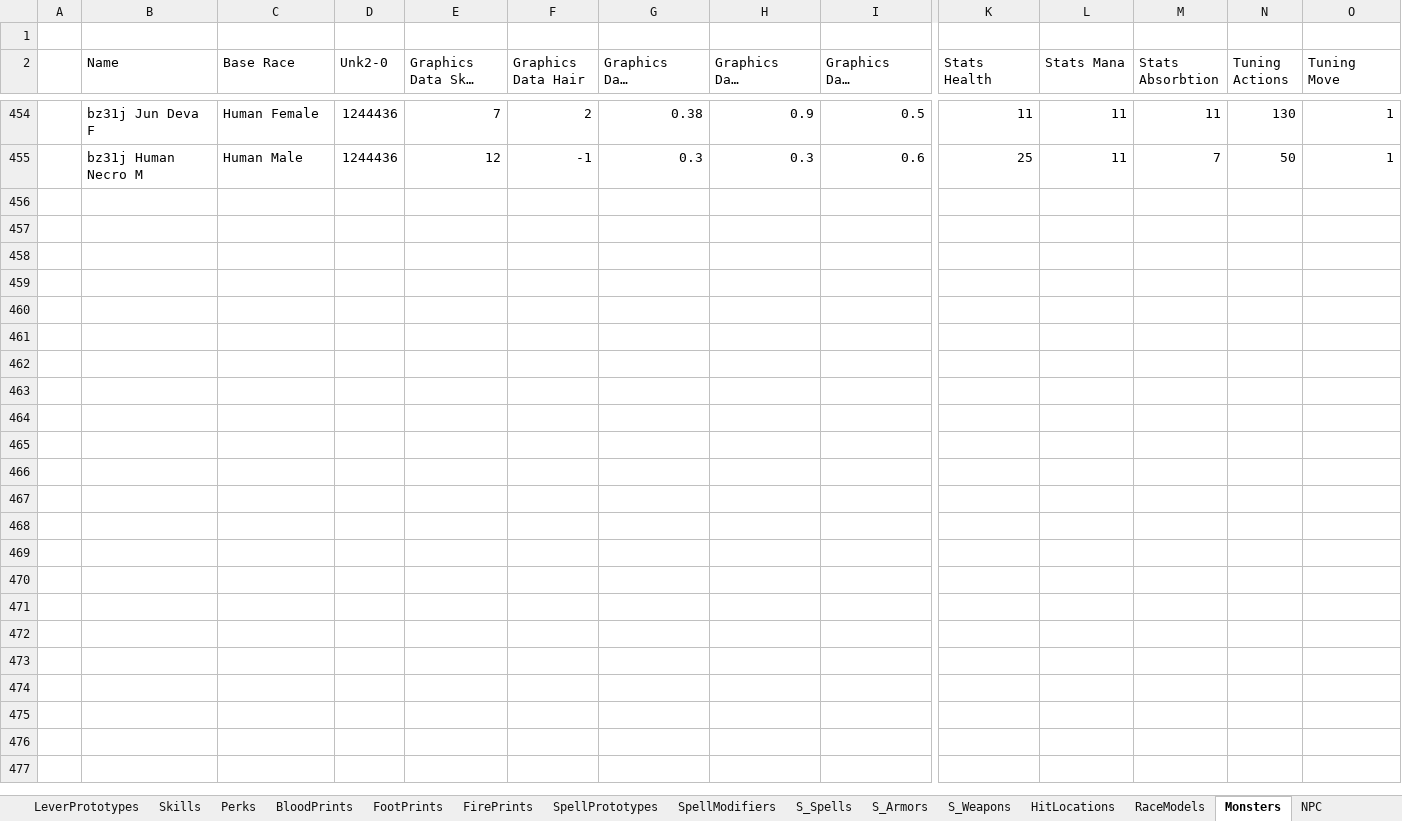
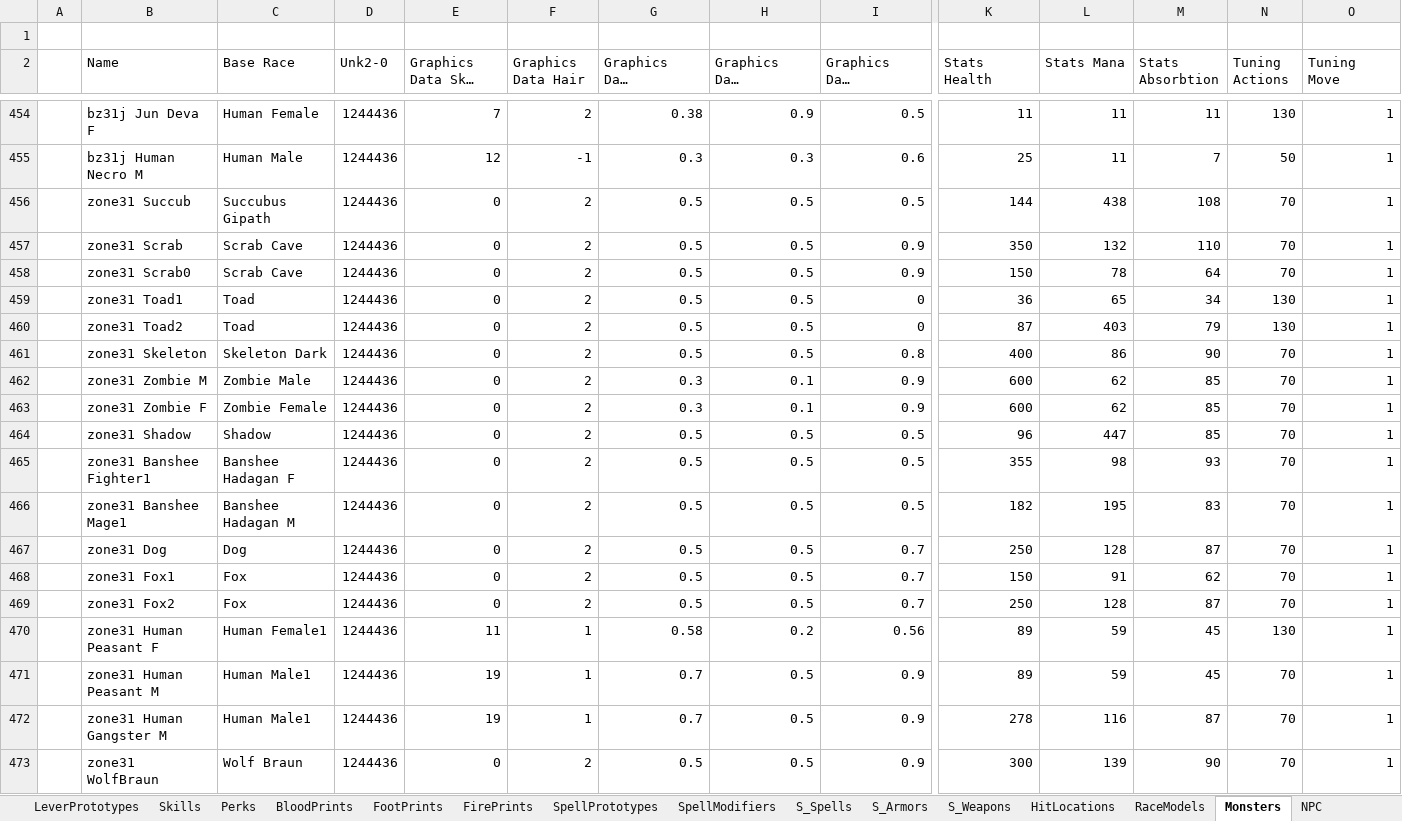
Before and after one commit to Kyr4l/ei-universal-mod, an Excel workbook: resources/universal-mod/xlsx/databaselmp.xlsx, sheet Monsters, drawn as a sheet; only a part is shown, gaps mark what is left out; long unchanged cells end in …; values as stored, in another font and other column widths than the file's, no borders; rows hold the shown columns only; the diff covers the shown part only; the diff names each change by its address in the sheet, - before the commit and + after, or states it on an @@ line.

Commit message:
added zone31 mobs to databaselmp repacked mod

```diff
--- a/resources/universal-mod/xlsx/databaselmp.xlsx (sheet Monsters)
+++ b/resources/universal-mod/xlsx/databaselmp.xlsx (sheet Monsters)
+row 456:  | zone31 Succub | Succubus Gipath | 1244436 | 0 | 2 | 0.5 | 0.5 | 0.5 | 144 | 438 | 108 | 70 | 1
+row 457:  | zone31 Scrab | Scrab Cave | 1244436 | 0 | 2 | 0.5 | 0.5 | 0.9 | 350 | 132 | 110 | 70 | 1
+row 458:  | zone31 Scrab0 | Scrab Cave | 1244436 | 0 | 2 | 0.5 | 0.5 | 0.9 | 150 | 78 | 64 | 70 | 1
+row 459:  | zone31 Toad1 | Toad | 1244436 | 0 | 2 | 0.5 | 0.5 | 0 | 36 | 65 | 34 | 130 | 1
+row 460:  | zone31 Toad2 | Toad | 1244436 | 0 | 2 | 0.5 | 0.5 | 0 | 87 | 403 | 79 | 130 | 1
+row 461:  | zone31 Skeleton | Skeleton Dark | 1244436 | 0 | 2 | 0.5 | 0.5 | 0.8 | 400 | 86 | 90 | 70 | 1
+row 462:  | zone31 Zombie M | Zombie Male | 1244436 | 0 | 2 | 0.3 | 0.1 | 0.9 | 600 | 62 | 85 | 70 | 1
+row 463:  | zone31 Zombie F | Zombie Female | 1244436 | 0 | 2 | 0.3 | 0.1 | 0.9 | 600 | 62 | 85 | 70 | 1
+row 464:  | zone31 Shadow | Shadow | 1244436 | 0 | 2 | 0.5 | 0.5 | 0.5 | 96 | 447 | 85 | 70 | 1
+row 465:  | zone31 Banshee Fighter1 | Banshee Hadagan F | 1244436 | 0 | 2 | 0.5 | 0.5 | 0.5 | 355 | 98 | 93 | 70 | 1
+row 466:  | zone31 Banshee Mage1 | Banshee Hadagan M | 1244436 | 0 | 2 | 0.5 | 0.5 | 0.5 | 182 | 195 | 83 | 70 | 1
+row 467:  | zone31 Dog | Dog | 1244436 | 0 | 2 | 0.5 | 0.5 | 0.7 | 250 | 128 | 87 | 70 | 1
+row 468:  | zone31 Fox1 | Fox | 1244436 | 0 | 2 | 0.5 | 0.5 | 0.7 | 150 | 91 | 62 | 70 | 1
+row 469:  | zone31 Fox2 | Fox | 1244436 | 0 | 2 | 0.5 | 0.5 | 0.7 | 250 | 128 | 87 | 70 | 1
+row 470:  | zone31 Human Peasant F | Human Female1 | 1244436 | 11 | 1 | 0.58 | 0.2 | 0.56 | 89 | 59 | 45 | 130 | 1
+row 471:  | zone31 Human Peasant M | Human Male1 | 1244436 | 19 | 1 | 0.7 | 0.5 | 0.9 | 89 | 59 | 45 | 70 | 1
+row 472:  | zone31 Human Gangster M | Human Male1 | 1244436 | 19 | 1 | 0.7 | 0.5 | 0.9 | 278 | 116 | 87 | 70 | 1
+row 473:  | zone31 WolfBraun | Wolf Braun | 1244436 | 0 | 2 | 0.5 | 0.5 | 0.9 | 300 | 139 | 90 | 70 | 1
```
Also changed, not shown: 3 added rows elsewhere in this sheet, extra-assets/reference-assets/lia-vanilla/lia-database.xlsx, 55 other files.
